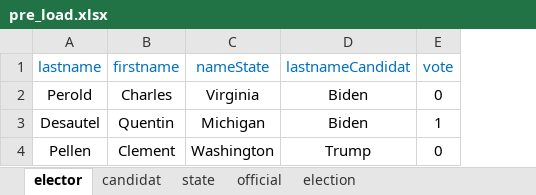
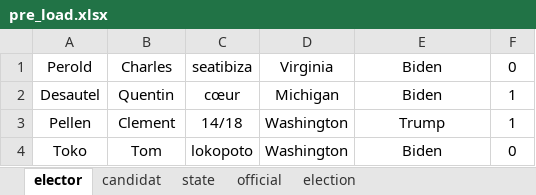
Before and after one commit to QuentinDstl/Election-system-JAVA, an Excel workbook: src/loader_package/pre_load.xlsx, sheet elector, drawn as a sheet; values as stored, in another font and other column widths than the file's, no borders; removed rows and columns are numbered as before the commit, all else as after; the diff names each change by its address in the sheet, - before the commit and + after, or states it on an @@ line.

```diff
--- a/src/loader_package/pre_load.xlsx (sheet elector)
+++ b/src/loader_package/pre_load.xlsx (sheet elector)
+column C, rows 1-3: seatibiza | cœur | 14/18
-row 1: lastname | firstname | nameState | lastnameCandidat | vote
-F3: 0
+F3: 1
+row 4: Toko | Tom | lokopoto | Washington | Biden | 0
```
Also changed, not shown: sheet state, sheet candidat, sheet official, sheet election, 17 other files.
